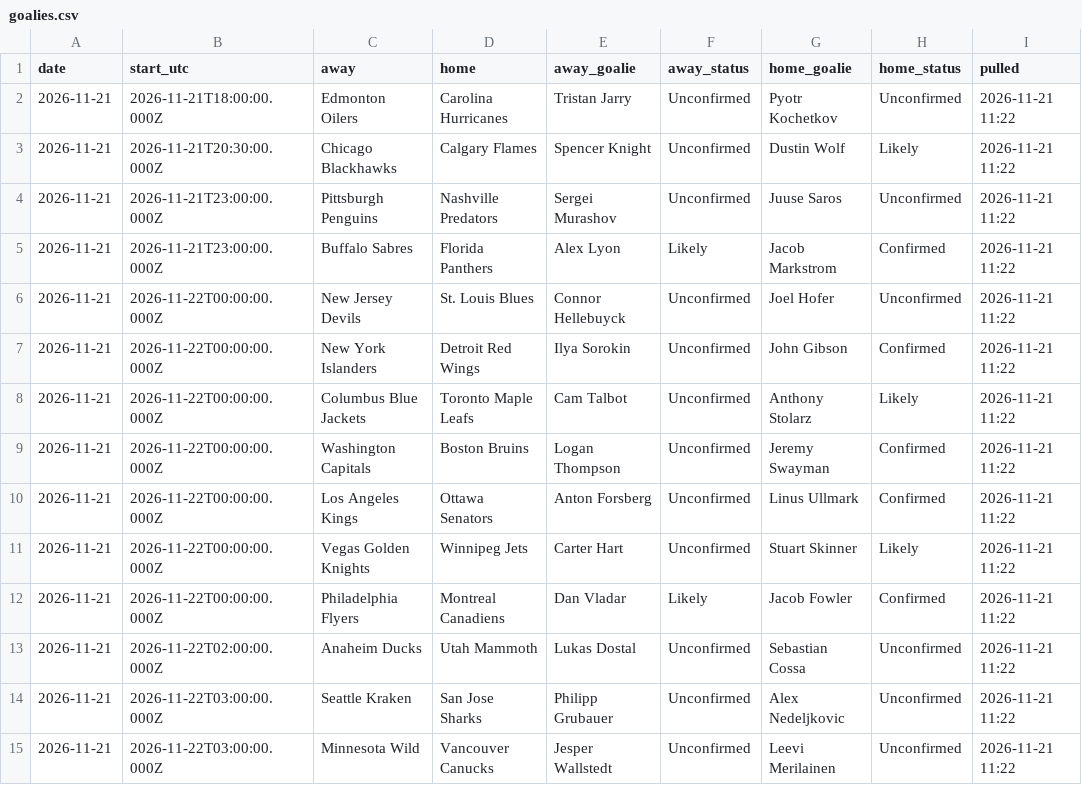
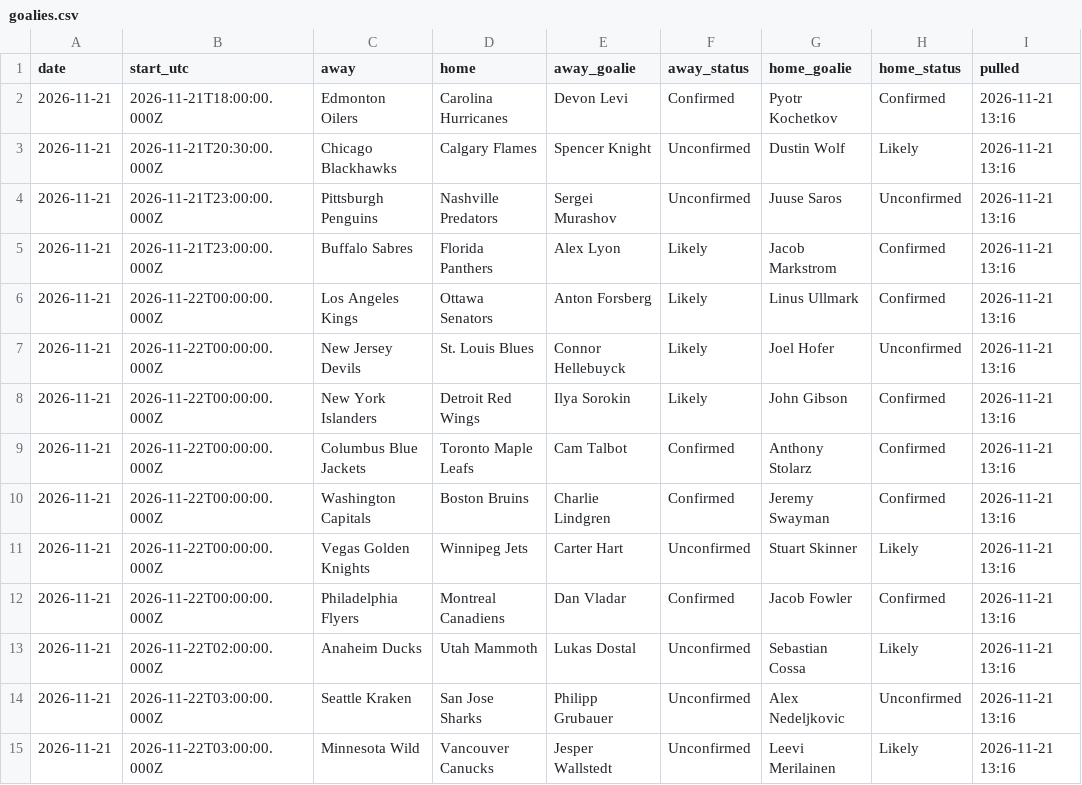
Before and after one commit to alanwevans1617-source/alan-nhl-model, a CSV file: goalies.csv, drawn as a sheet.

```diff
--- a/goalies.csv
+++ b/goalies.csv
@@ -1,15 +1,15 @@
 date,start_utc,away,home,away_goalie,away_status,home_goalie,home_status,pulled
-2026-11-21,2026-11-21T18:00:00.000Z,Edmonton Oilers,Carolina Hurricanes,Tristan Jarry,Unconfirmed,Pyotr Kochetkov,Unconfirmed,2026-11-21 11:22
-2026-11-21,2026-11-21T20:30:00.000Z,Chicago Blackhawks,Calgary Flames,Spencer Knight,Unconfirmed,Dustin Wolf,Likely,2026-11-21 11:22
-2026-11-21,2026-11-21T23:00:00.000Z,Pittsburgh Penguins,Nashville Predators,Sergei Murashov,Unconfirmed,Juuse Saros,Unconfirmed,2026-11-21 11:22
-2026-11-21,2026-11-21T23:00:00.000Z,Buffalo Sabres,Florida Panthers,Alex Lyon,Likely,Jacob Markstrom,Confirmed,2026-11-21 11:22
-2026-11-21,2026-11-22T00:00:00.000Z,New Jersey Devils,St. Louis Blues,Connor Hellebuyck,Unconfirmed,Joel Hofer,Unconfirmed,2026-11-21 11:22
-2026-11-21,2026-11-22T00:00:00.000Z,New York Islanders,Detroit Red Wings,Ilya Sorokin,Unconfirmed,John Gibson,Confirmed,2026-11-21 11:22
-2026-11-21,2026-11-22T00:00:00.000Z,Columbus Blue Jackets,Toronto Maple Leafs,Cam Talbot,Unconfirmed,Anthony Stolarz,Likely,2026-11-21 11:22
-2026-11-21,2026-11-22T00:00:00.000Z,Washington Capitals,Boston Bruins,Logan Thompson,Unconfirmed,Jeremy Swayman,Confirmed,2026-11-21 11:22
-2026-11-21,2026-11-22T00:00:00.000Z,Los Angeles Kings,Ottawa Senators,Anton Forsberg,Unconfirmed,Linus Ullmark,Confirmed,2026-11-21 11:22
-2026-11-21,2026-11-22T00:00:00.000Z,Vegas Golden Knights,Winnipeg Jets,Carter Hart,Unconfirmed,Stuart Skinner,Likely,2026-11-21 11:22
-2026-11-21,2026-11-22T00:00:00.000Z,Philadelphia Flyers,Montreal Canadiens,Dan Vladar,Likely,Jacob Fowler,Confirmed,2026-11-21 11:22
-2026-11-21,2026-11-22T02:00:00.000Z,Anaheim Ducks,Utah Mammoth,Lukas Dostal,Unconfirmed,Sebastian Cossa,Unconfirmed,2026-11-21 11:22
-2026-11-21,2026-11-22T03:00:00.000Z,Seattle Kraken,San Jose Sharks,Philipp Grubauer,Unconfirmed,Alex Nedeljkovic,Unconfirmed,2026-11-21 11:22
-2026-11-21,2026-11-22T03:00:00.000Z,Minnesota Wild,Vancouver Canucks,Jesper Wallstedt,Unconfirmed,Leevi Merilainen,Unconfirmed,2026-11-21 11:22
+2026-11-21,2026-11-21T18:00:00.000Z,Edmonton Oilers,Carolina Hurricanes,Devon Levi,Confirmed,Pyotr Kochetkov,Confirmed,2026-11-21 13:16
+2026-11-21,2026-11-21T20:30:00.000Z,Chicago Blackhawks,Calgary Flames,Spencer Knight,Unconfirmed,Dustin Wolf,Likely,2026-11-21 13:16
+2026-11-21,2026-11-21T23:00:00.000Z,Pittsburgh Penguins,Nashville Predators,Sergei Murashov,Unconfirmed,Juuse Saros,Unconfirmed,2026-11-21 13:16
+2026-11-21,2026-11-21T23:00:00.000Z,Buffalo Sabres,Florida Panthers,Alex Lyon,Likely,Jacob Markstrom,Confirmed,2026-11-21 13:16
+2026-11-21,2026-11-22T00:00:00.000Z,Los Angeles Kings,Ottawa Senators,Anton Forsberg,Likely,Linus Ullmark,Confirmed,2026-11-21 13:16
+2026-11-21,2026-11-22T00:00:00.000Z,New Jersey Devils,St. Louis Blues,Connor Hellebuyck,Likely,Joel Hofer,Unconfirmed,2026-11-21 13:16
+2026-11-21,2026-11-22T00:00:00.000Z,New York Islanders,Detroit Red Wings,Ilya Sorokin,Likely,John Gibson,Confirmed,2026-11-21 13:16
+2026-11-21,2026-11-22T00:00:00.000Z,Columbus Blue Jackets,Toronto Maple Leafs,Cam Talbot,Confirmed,Anthony Stolarz,Confirmed,2026-11-21 13:16
+2026-11-21,2026-11-22T00:00:00.000Z,Washington Capitals,Boston Bruins,Charlie Lindgren,Confirmed,Jeremy Swayman,Confirmed,2026-11-21 13:16
+2026-11-21,2026-11-22T00:00:00.000Z,Vegas Golden Knights,Winnipeg Jets,Carter Hart,Unconfirmed,Stuart Skinner,Likely,2026-11-21 13:16
+2026-11-21,2026-11-22T00:00:00.000Z,Philadelphia Flyers,Montreal Canadiens,Dan Vladar,Confirmed,Jacob Fowler,Confirmed,2026-11-21 13:16
+2026-11-21,2026-11-22T02:00:00.000Z,Anaheim Ducks,Utah Mammoth,Lukas Dostal,Unconfirmed,Sebastian Cossa,Likely,2026-11-21 13:16
+2026-11-21,2026-11-22T03:00:00.000Z,Seattle Kraken,San Jose Sharks,Philipp Grubauer,Unconfirmed,Alex Nedeljkovic,Unconfirmed,2026-11-21 13:16
+2026-11-21,2026-11-22T03:00:00.000Z,Minnesota Wild,Vancouver Canucks,Jesper Wallstedt,Unconfirmed,Leevi Merilainen,Likely,2026-11-21 13:16
```
Also changed, not shown: injury_flags.csv, odds.csv, 6 other files.
